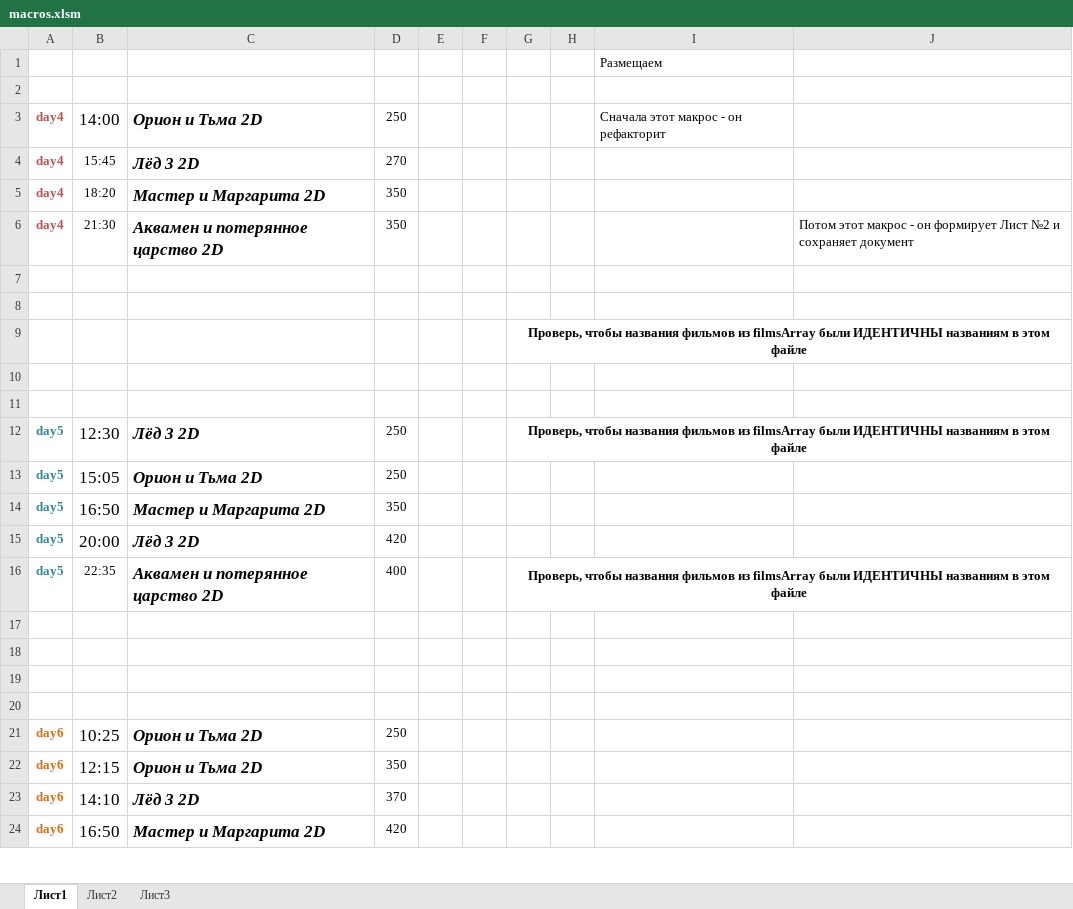
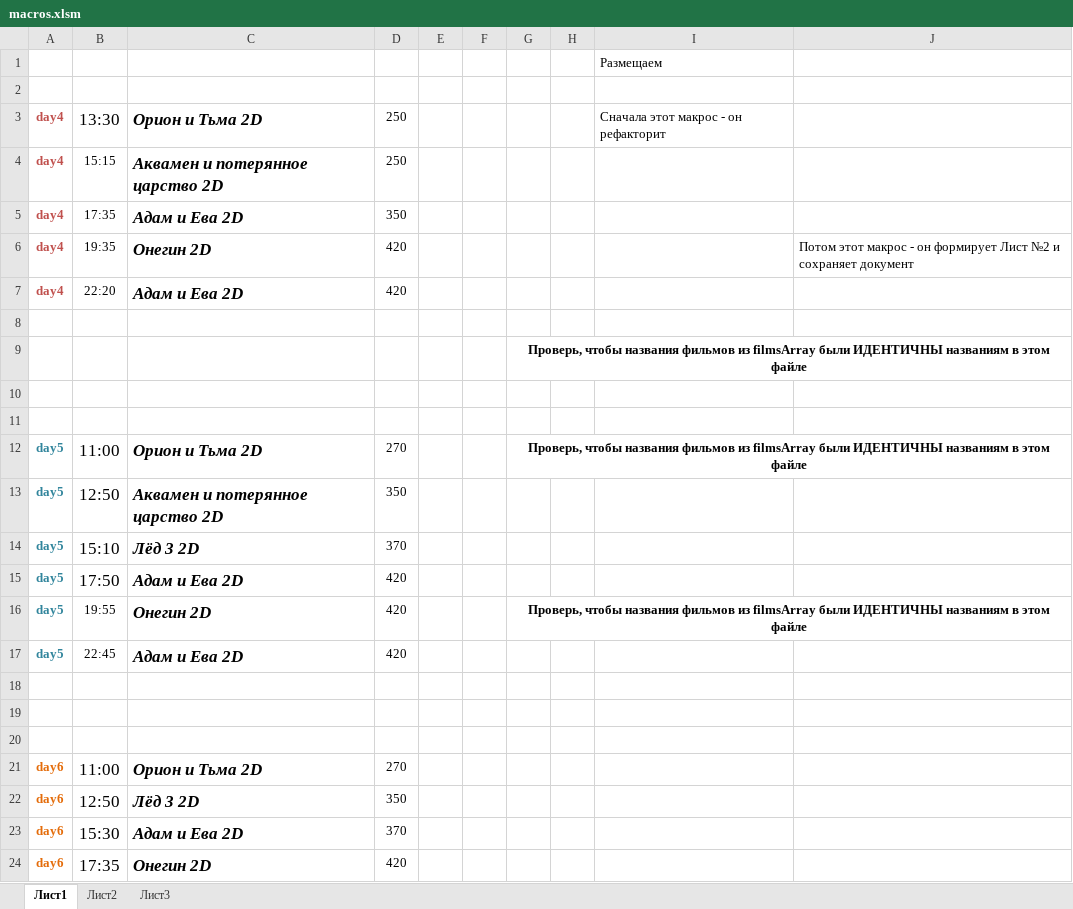
Before and after one commit to eg-bond/ReactSovremennic, an Excel workbook: ExternalScripts/Excel/macros.xlsm, sheet Лист1, drawn as a sheet; only a part is shown; values as stored, in another font and other column widths than the file's, no borders; charts and pictures not drawn; removed rows and columns are numbered as before the commit, all else as after; the diff covers the shown part only; the diff names each change by its address in the sheet, - before the commit and + after, or states it on an @@ line.

```diff
--- a/ExternalScripts/Excel/macros.xlsm (sheet Лист1)
+++ b/ExternalScripts/Excel/macros.xlsm (sheet Лист1)
-B3: 14:00
+B3: 13:30
-B4: 15:45
+B4: 15:15
-C4: Лёд 3 2D
+C4: Аквамен и потерянное царство 2D
-D4: 270
+D4: 250
-B5: 18:20
+B5: 17:35
-C5: Мастер и Маргарита 2D
+C5: Адам и Ева 2D
-B6: 21:30
+B6: 19:35
-C6: Аквамен и потерянное царство 2D
+C6: Онегин 2D
-D6: 350
+D6: 420
-row 7: (empty)
+row 7: day4 | 22:20 | Адам и Ева 2D | 420
-B12: 12:30
+B12: 11:00
-C12: Лёд 3 2D
+C12: Орион и Тьма 2D
-D12: 250
+D12: 270
-row 13: day5 | 15:05 | Орион и Тьма 2D | 250
-B13: 16:50
+B13: 12:50
-C13: Мастер и Маргарита 2D
+C13: Аквамен и потерянное царство 2D
+row 14: day5 | 15:10 | Лёд 3 2D | 370
-B15: 20:00
+B15: 17:50
-C15: Лёд 3 2D
+C15: Адам и Ева 2D
-B16: 22:35
+B16: 19:55
-C16: Аквамен и потерянное царство 2D
+C16: Онегин 2D
-D16: 400
+D16: 420
+row 17: day5 | 22:45 | Адам и Ева 2D | 420
-row 20: (empty)
-B21: 10:25
+B21: 11:00
-D21: 250
+D21: 270
-B22: 12:15
+B22: 12:50
-C22: Орион и Тьма 2D
+C22: Лёд 3 2D
-B23: 14:10
+B23: 15:30
-C23: Лёд 3 2D
+C23: Адам и Ева 2D
-B24: 16:50
+B24: 17:35
-C24: Мастер и Маргарита 2D
+C24: Онегин 2D
```
Also changed, not shown: 1 added row, 1 removed row, 14 edited cells and cell formats elsewhere in this sheet, sheet Лист2, 22 other files.
